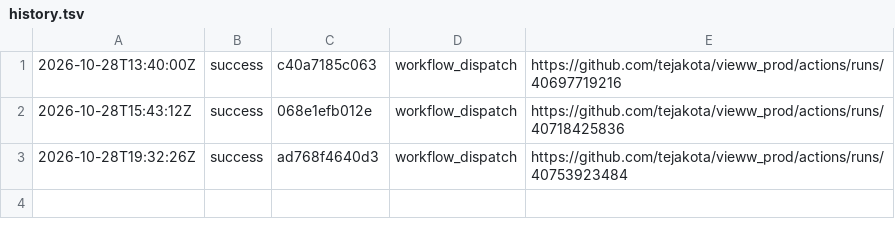
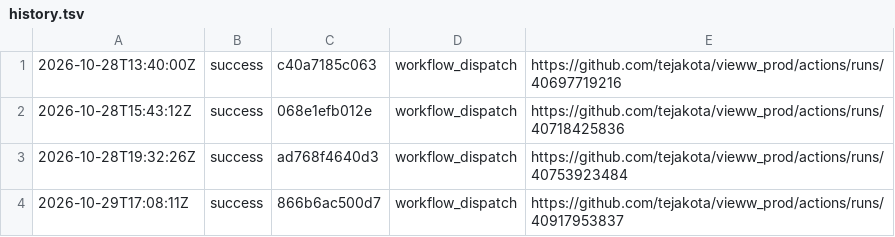
Before and after one commit to tejakota/vieww_prod, a TSV file: mobile-audio/main/history.tsv, drawn as a sheet; the diff names each change by its address in the sheet, - before the commit and + after, or states it on an @@ line.

Commit message:
Mobile audio (main @ 866b6ac500d7): success

```diff
--- a/mobile-audio/main/history.tsv
+++ b/mobile-audio/main/history.tsv
+row 4: 2026-10-29T17:08:11Z | success | 866b6ac500d7 | workflow_dispatch | https://github.com/tejakota/vieww_prod/actions/runs/40917953837
```
Also changed, not shown: 3 other files.
